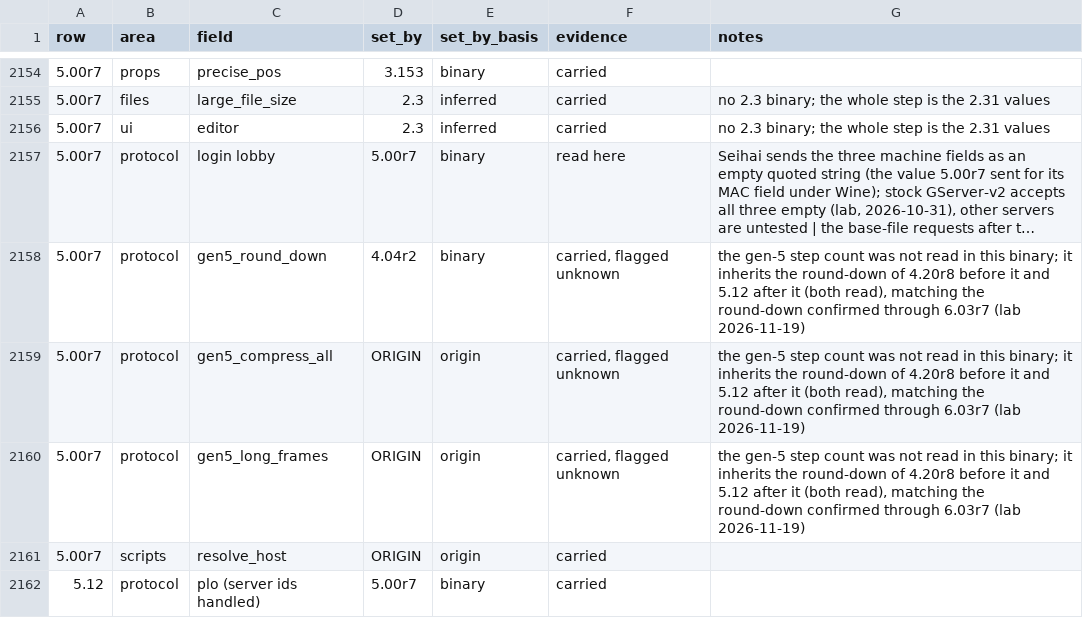
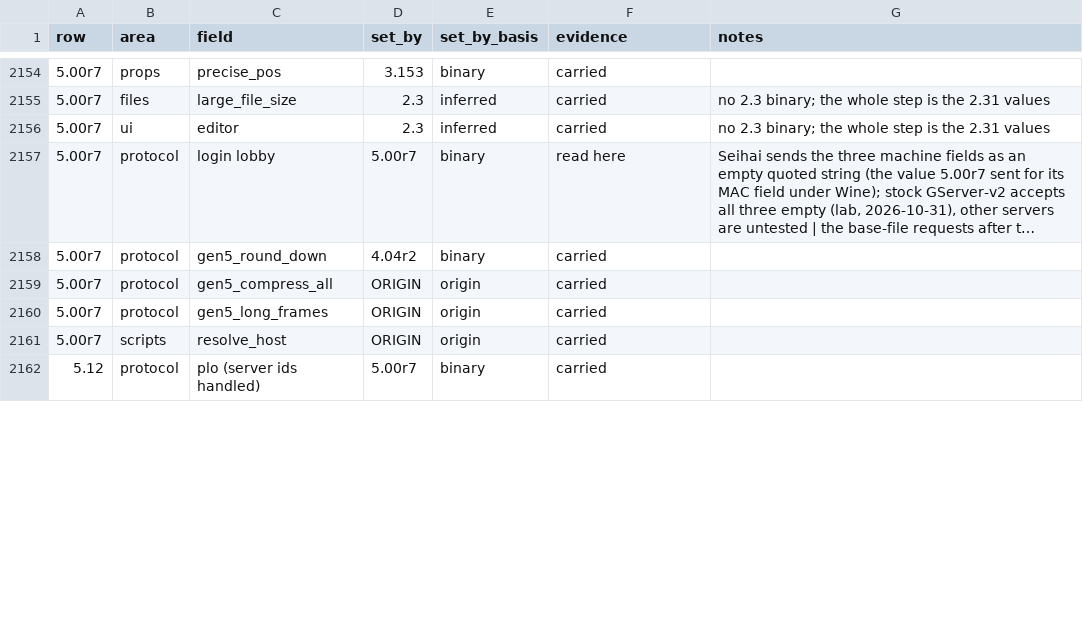
Before and after one commit to squirelworks/seihai-core, a TSV file: documentation/profile-audit.tsv, drawn as a sheet; only a part is shown, gaps mark what is left out; long unchanged cells end in …; the diff covers the shown part only; the diff names each change by its address in the sheet, - before the commit and + after, or states it on an @@ line.

```diff
--- a/documentation/profile-audit.tsv
+++ b/documentation/profile-audit.tsv
-F2158:F2160 (evidence): carried, flagged unknown
+F2158:F2160 (evidence): carried
-G2158:G2160 (notes): the gen-5 step count was not read in this binary; it inherits the round-down of 4.20r8 before it and 5.12 after it (both read), matching the round-down confirmed through 6.03r7 (lab 2026-11-19)
+G2158:G2160 (notes): (empty)
```
Also changed, not shown: 14 edited cells elsewhere in this file, crates/seihai-core/src/protocol/profile_toml.tsv, documentation/version-chain.tsv, 5 other files.
